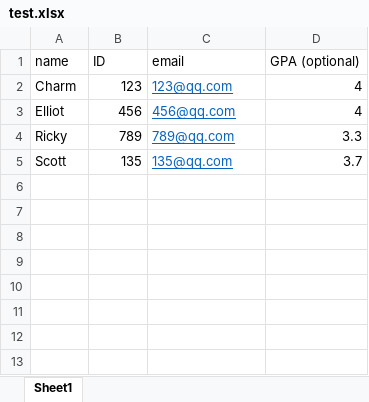
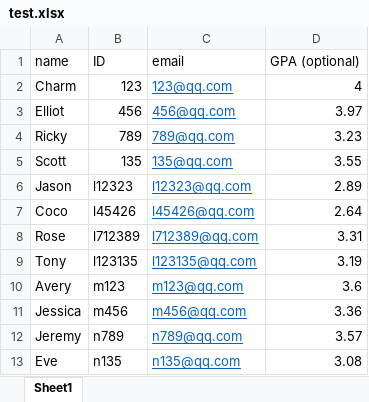
Before and after one commit to CharmingCharm/Eagle, an Excel workbook: Src/test.xlsx, sheet Sheet1, drawn as a sheet; values as stored, in another font and other column widths than the file's, no borders; the diff names each change by its address in the sheet, - before the commit and + after, or states it on an @@ line.

```diff
--- a/Src/test.xlsx (sheet Sheet1)
+++ b/Src/test.xlsx (sheet Sheet1)
-D3 (GPA (optional)): 4
+D3 (GPA (optional)): 3.97
-D4 (GPA (optional)): 3.3
+D4 (GPA (optional)): 3.23
-D5 (GPA (optional)): 3.7
+D5 (GPA (optional)): 3.55
+row 6: Jason | l12323 | l12323@qq.com | 2.89
+row 7: Coco | l45426 | l45426@qq.com | 2.64
+row 8: Rose | l712389 | l712389@qq.com | 3.31
+row 9: Tony | l123135 | l123135@qq.com | 3.19
+row 10: Avery | m123 | m123@qq.com | 3.6
+row 11: Jessica | m456 | m456@qq.com | 3.36
+row 12: Jeremy | n789 | n789@qq.com | 3.57
+row 13: Eve | n135 | n135@qq.com | 3.08
```
Also changed, not shown: 2 other files.
